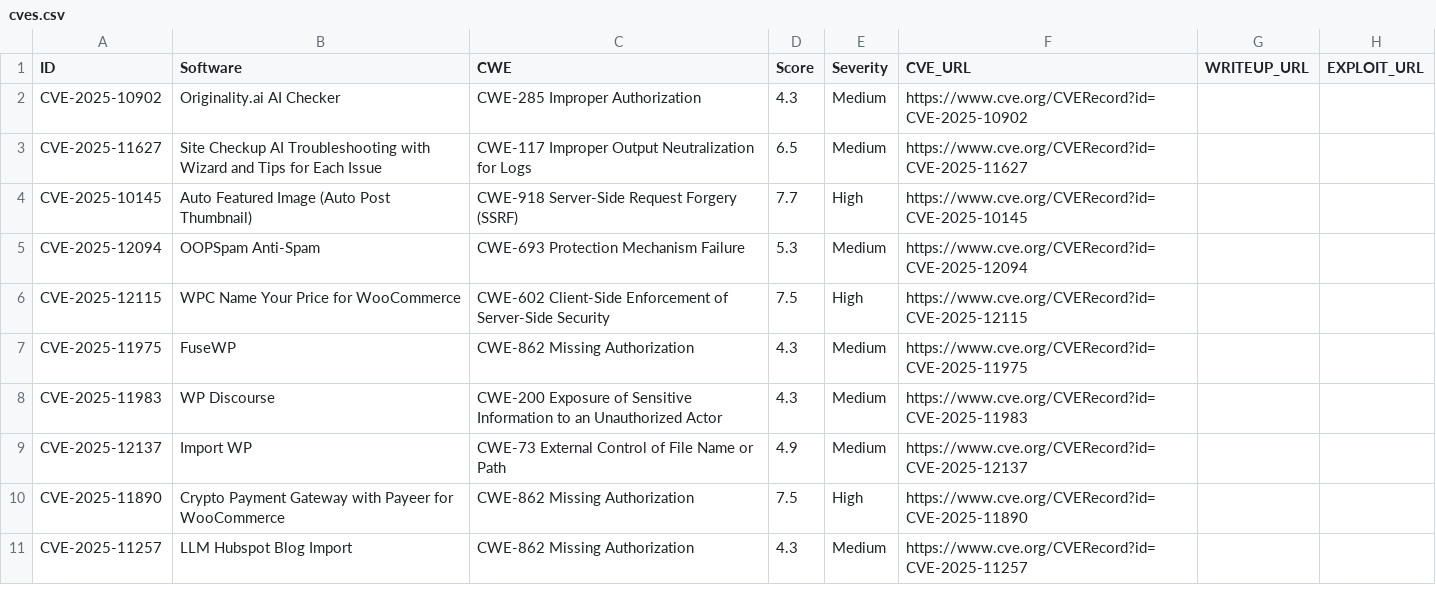
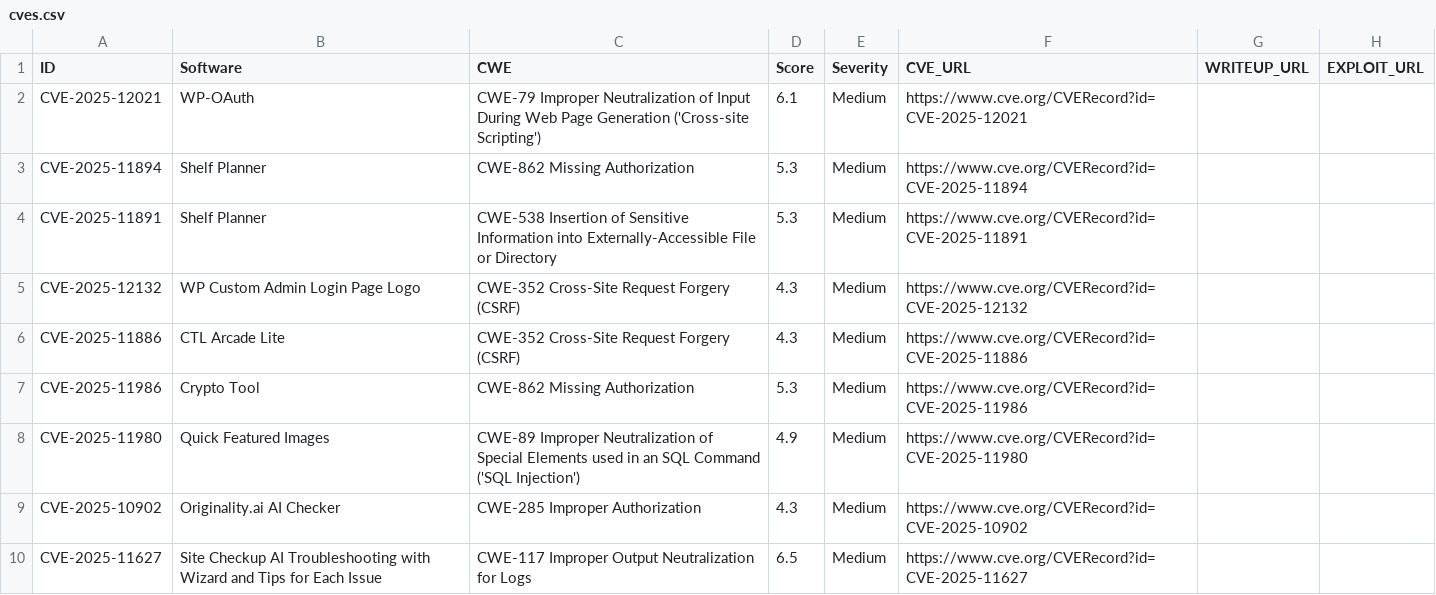
Before and after one commit to jFriedli/jFriedli.github.io, a CSV file: cves.csv, drawn as a sheet; only a part is shown; the shorter side is filled out with more unchanged rows.

Commit message:
Update cves.csv

```diff
--- a/cves.csv
+++ b/cves.csv
@@ -1,2 +1,9 @@
 ID,Software,CWE,Score,Severity,CVE_URL,WRITEUP_URL,EXPLOIT_URL
+CVE-2025-12021,WP-OAuth,CWE-79 Improper Neutralization of Input During Web Page Generation ('Cross-site Scripting'),6.1,Medium,https://www.cve.org/CVERecord?id=CVE-2025-12021,,
+CVE-2025-11894,Shelf Planner,CWE-862 Missing Authorization,5.3,Medium,https://www.cve.org/CVERecord?id=CVE-2025-11894,,
+CVE-2025-11891,Shelf Planner,CWE-538 Insertion of Sensitive Information into Externally-Accessible File or Directory,5.3,Medium,https://www.cve.org/CVERecord?id=CVE-2025-11891,,
+CVE-2025-12132,WP Custom Admin Login Page Logo,CWE-352 Cross-Site Request Forgery (CSRF),4.3,Medium,https://www.cve.org/CVERecord?id=CVE-2025-12132,,
+CVE-2025-11886,CTL Arcade Lite,CWE-352 Cross-Site Request Forgery (CSRF),4.3,Medium,https://www.cve.org/CVERecord?id=CVE-2025-11886,,
+CVE-2025-11986,Crypto Tool,CWE-862 Missing Authorization,5.3,Medium,https://www.cve.org/CVERecord?id=CVE-2025-11986,,
+CVE-2025-11980,Quick Featured Images,CWE-89 Improper Neutralization of Special Elements used in an SQL Command ('SQL Injection'),4.9,Medium,https://www.cve.org/CVERecord?id=CVE-2025-11980,,
 CVE-2025-10902,Originality.ai AI Checker,CWE-285 Improper Authorization,4.3,Medium,https://www.cve.org/CVERecord?id=CVE-2025-10902,,
```
